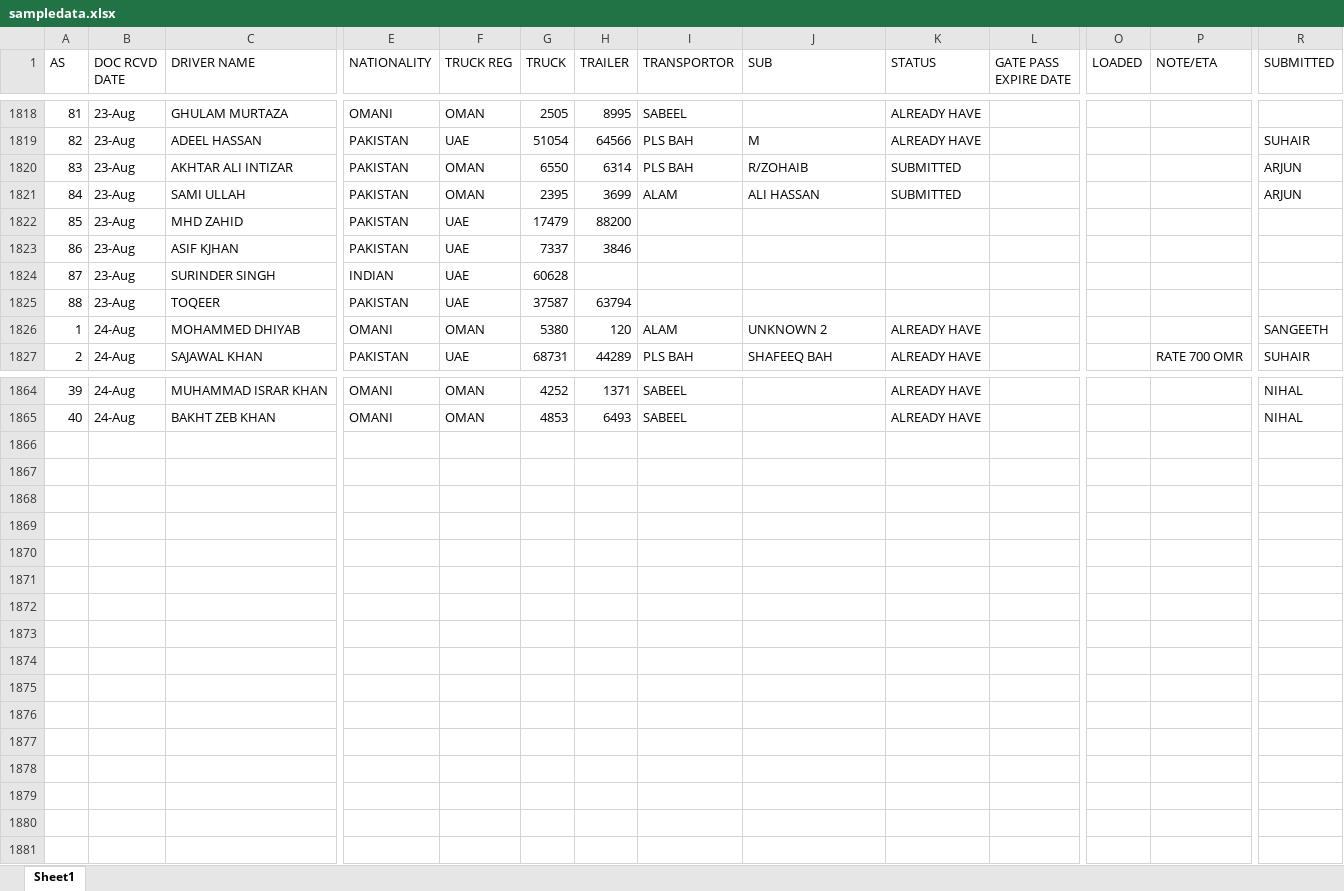
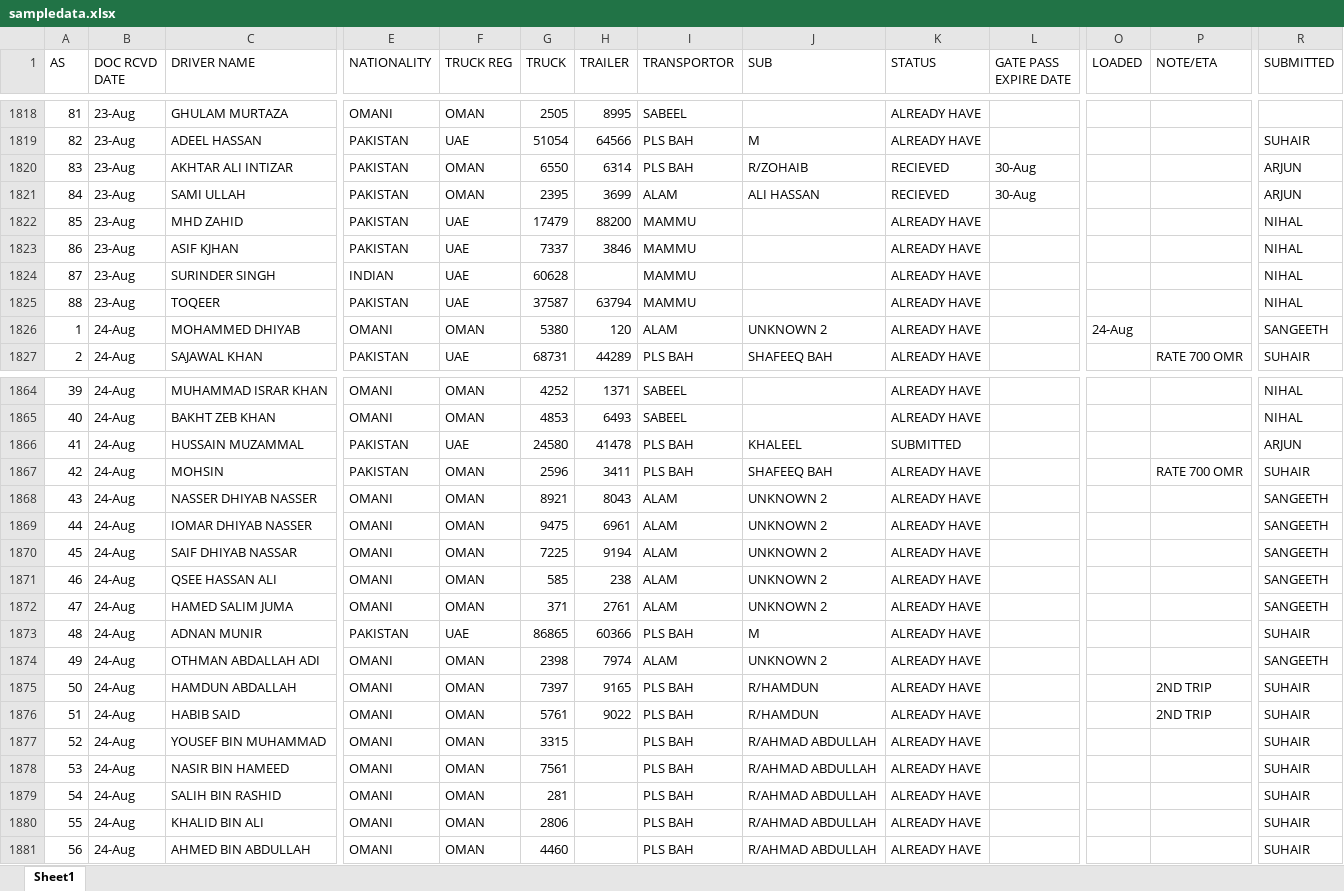
Before and after one commit to connectharundas/global-pacific-truck-search, an Excel workbook: data/sampledata.xlsx, sheet Sheet1, drawn as a sheet; only a part is shown, gaps mark what is left out; values as stored, in another font and other column widths than the file's, no cell formats; rows hold the shown columns only; the diff covers the shown part only; the diff names each change by its address in the sheet, - before the commit and + after, or states it on an @@ line.

```diff
--- a/data/sampledata.xlsx (sheet Sheet1)
+++ b/data/sampledata.xlsx (sheet Sheet1)
-K1820:K1821 (STATUS): SUBMITTED
+K1820:K1821 (STATUS): RECIEVED
-L1820:L1821 (GATE PASS EXPIRE DATE): (empty)
+L1820:L1821 (GATE PASS EXPIRE DATE): 30-Aug
-I1822:I1825 (TRANSPORTOR): (empty)
+I1822:I1825 (TRANSPORTOR): MAMMU
-K1822:K1825 (STATUS): (empty)
+K1822:K1825 (STATUS): ALREADY HAVE
-R1822:R1825 (SUBMITTED): (empty)
+R1822:R1825 (SUBMITTED): NIHAL
-O1826 (LOADED): (empty)
+O1826 (LOADED): 24-Aug
+row 1866: 41 | 24-Aug | HUSSAIN MUZAMMAL | PAKISTAN | UAE | 24580 | 41478 | PLS BAH | KHALEEL | SUBMITTED |  |  |  | ARJUN
+row 1867: 42 | 24-Aug | MOHSIN | PAKISTAN | OMAN | 2596 | 3411 | PLS BAH | SHAFEEQ BAH | ALREADY HAVE |  |  | RATE 700 OMR | SUHAIR
+row 1868: 43 | 24-Aug | NASSER DHIYAB NASSER | OMANI | OMAN | 8921 | 8043 | ALAM | UNKNOWN 2 | ALREADY HAVE |  |  |  | SANGEETH
+row 1869: 44 | 24-Aug | IOMAR DHIYAB NASSER | OMANI | OMAN | 9475 | 6961 | ALAM | UNKNOWN 2 | ALREADY HAVE |  |  |  | SANGEETH
+row 1870: 45 | 24-Aug | SAIF DHIYAB NASSAR | OMANI | OMAN | 7225 | 9194 | ALAM | UNKNOWN 2 | ALREADY HAVE |  |  |  | SANGEETH
+row 1871: 46 | 24-Aug | QSEE HASSAN ALI | OMANI | OMAN | 585 | 238 | ALAM | UNKNOWN 2 | ALREADY HAVE |  |  |  | SANGEETH
+row 1872: 47 | 24-Aug | HAMED SALIM JUMA | OMANI | OMAN | 371 | 2761 | ALAM | UNKNOWN 2 | ALREADY HAVE |  |  |  | SANGEETH
+row 1873: 48 | 24-Aug | ADNAN MUNIR | PAKISTAN | UAE | 86865 | 60366 | PLS BAH | M | ALREADY HAVE |  |  |  | SUHAIR
+row 1874: 49 | 24-Aug | OTHMAN ABDALLAH ADI | OMANI | OMAN | 2398 | 7974 | ALAM | UNKNOWN 2 | ALREADY HAVE |  |  |  | SANGEETH
+row 1875: 50 | 24-Aug | HAMDUN ABDALLAH | OMANI | OMAN | 7397 | 9165 | PLS BAH | R/HAMDUN | ALREADY HAVE |  |  | 2ND TRIP | SUHAIR
+row 1876: 51 | 24-Aug | HABIB SAID | OMANI | OMAN | 5761 | 9022 | PLS BAH | R/HAMDUN | ALREADY HAVE |  |  | 2ND TRIP | SUHAIR
+row 1877: 52 | 24-Aug | YOUSEF BIN MUHAMMAD | OMANI | OMAN | 3315 |  | PLS BAH | R/AHMAD ABDULLAH | ALREADY HAVE |  |  |  | SUHAIR
+row 1878: 53 | 24-Aug | NASIR BIN HAMEED | OMANI | OMAN | 7561 |  | PLS BAH | R/AHMAD ABDULLAH | ALREADY HAVE |  |  |  | SUHAIR
+row 1879: 54 | 24-Aug | SALIH BIN RASHID | OMANI | OMAN | 281 |  | PLS BAH | R/AHMAD ABDULLAH | ALREADY HAVE |  |  |  | SUHAIR
+row 1880: 55 | 24-Aug | KHALID BIN ALI | OMANI | OMAN | 2806 |  | PLS BAH | R/AHMAD ABDULLAH | ALREADY HAVE |  |  |  | SUHAIR
+row 1881: 56 | 24-Aug | AHMED BIN ABDULLAH | OMANI | OMAN | 4460 |  | PLS BAH | R/AHMAD ABDULLAH | ALREADY HAVE |  |  |  | SUHAIR
```
Also changed, not shown: 344 edited cells elsewhere in this sheet, cell formats, 1 other file.
